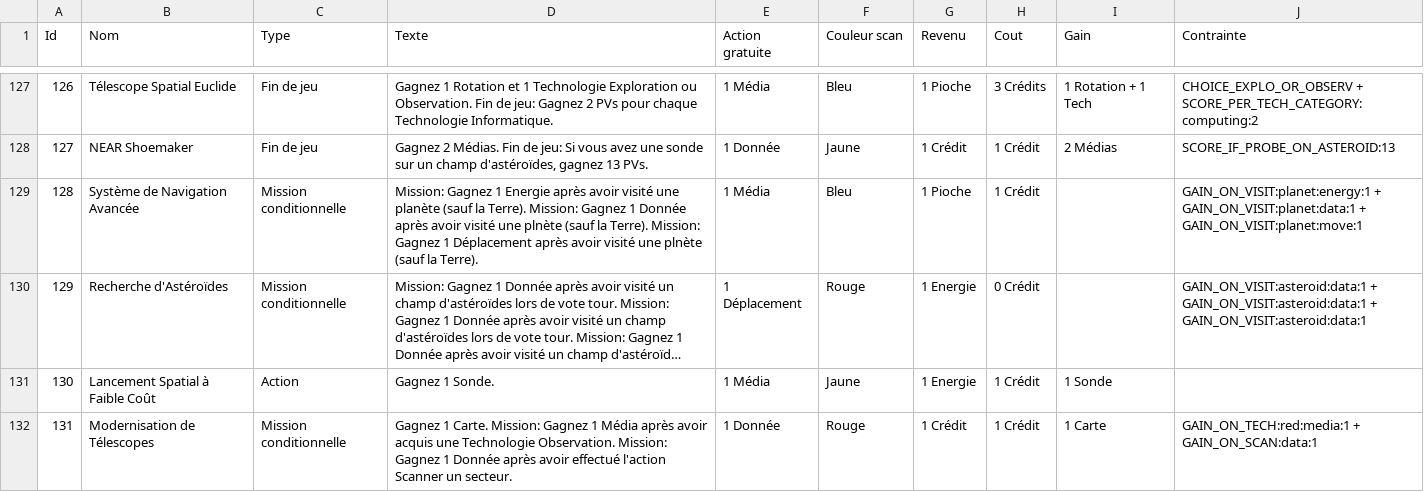
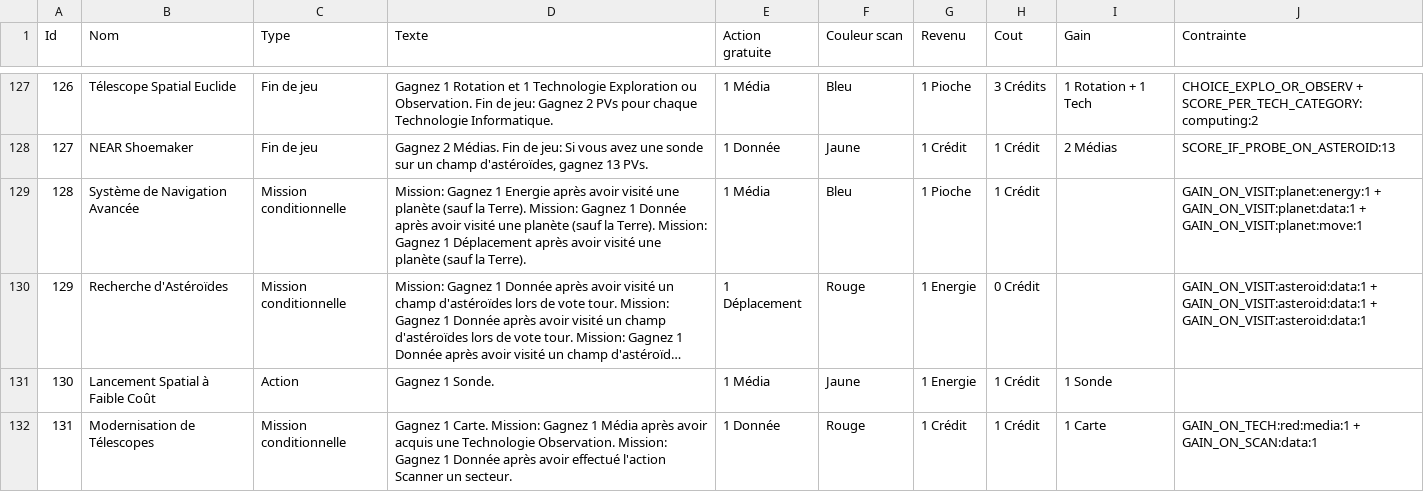
Before and after one commit to jhurstel/SETI, a CSV file: assets/Cartes.csv, drawn as a sheet; only a part is shown, gaps mark what is left out; long unchanged cells end in …; the diff names each change by its address in the sheet, - before the commit and + after, or states it on an @@ line.

Commit message:
Update Cartes.csv to correct spelling errors in mission descriptions and enhance clarity. Modify BoardUI to introduce a button for minimizing the pass modal, improving user interaction. Refactor PlayerBoardUI to include additional revenue and free action details for better card representation.

```diff
--- a/assets/Cartes.csv
+++ b/assets/Cartes.csv
-D129 (Texte): …visité une plnète (sauf la Terre). Mission: Gagnez 1 Déplacement après avoir visité une plnète (sauf la…
+D129 (Texte): …visité une planète (sauf la Terre). Mission: Gagnez 1 Déplacement après avoir visité une planète (sauf la…
```
Also changed, not shown: 3 other files.
